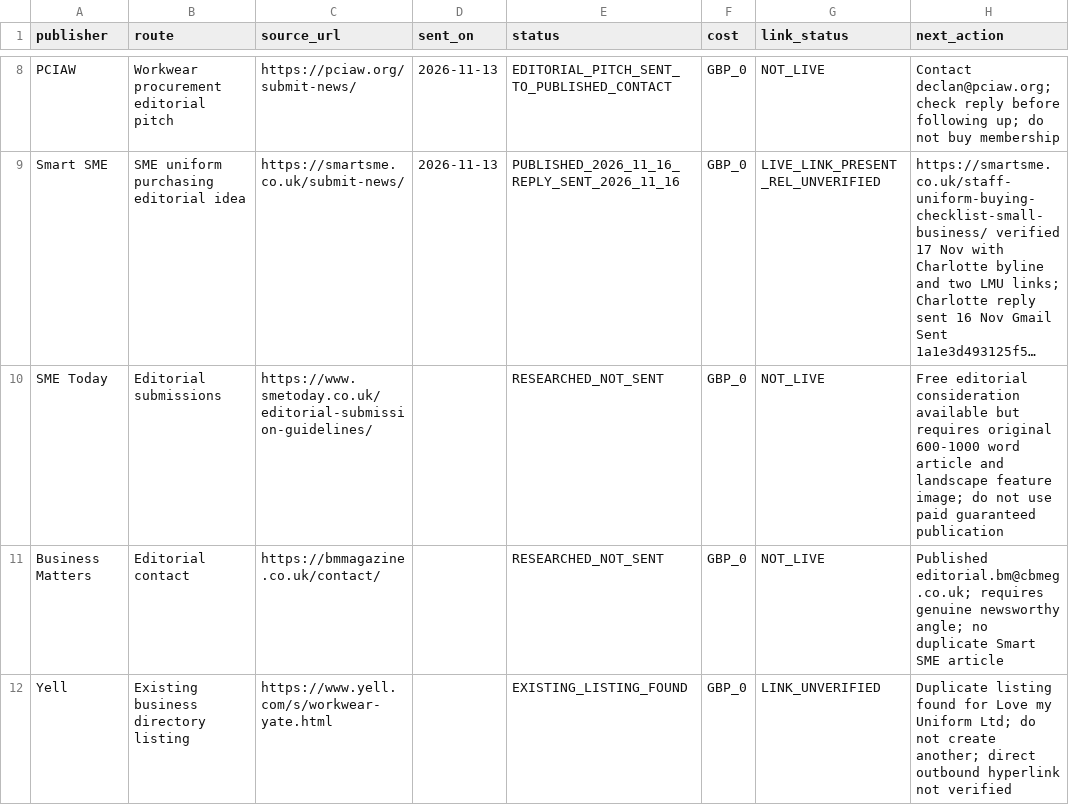
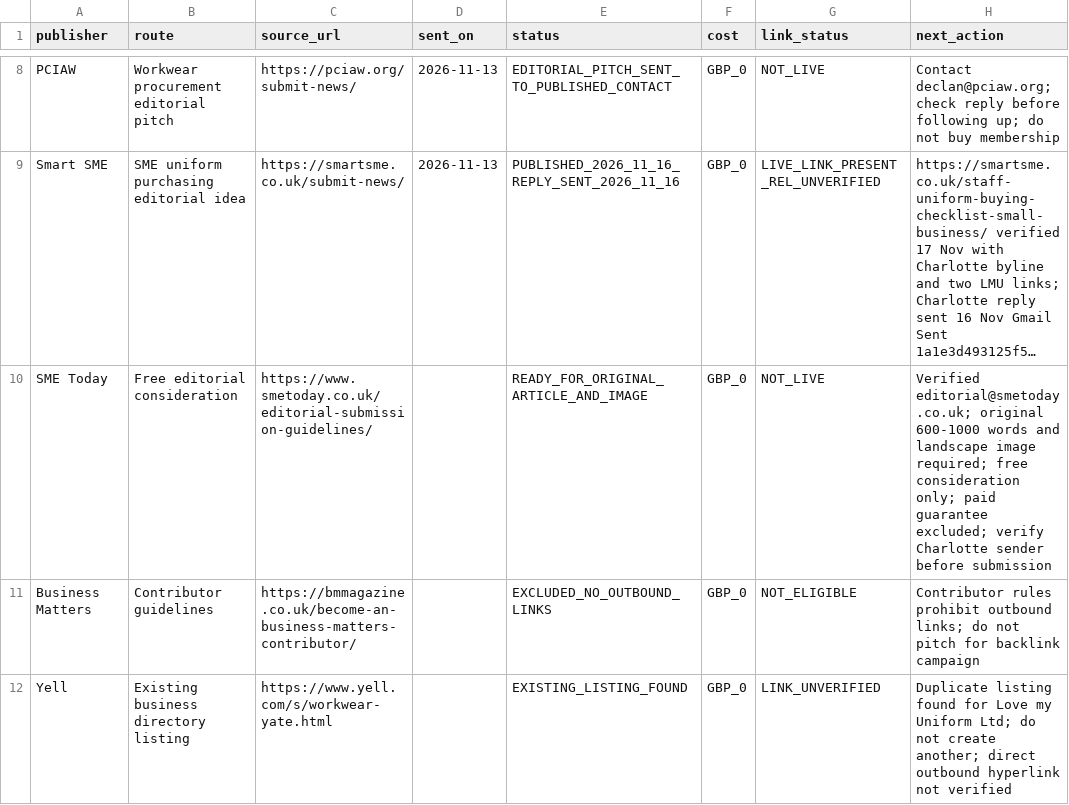
Before and after one commit to carltilbury1978/lmu-backlink-monitor, a CSV file: backlinks/publisher-outreach.csv, drawn as a sheet; only a part is shown, gaps mark what is left out; long unchanged cells end in …; the diff names each change by its address in the sheet, - before the commit and + after, or states it on an @@ line.

Commit message:
Qualify SME Today free editorial route and exclude no-link Business Matters

```diff
--- a/backlinks/publisher-outreach.csv
+++ b/backlinks/publisher-outreach.csv
-B10 (route): Editorial submissions
+B10 (route): Free editorial consideration
-E10 (status): RESEARCHED_NOT_SENT
+E10 (status): READY_FOR_ORIGINAL_ARTICLE_AND_IMAGE
-H10 (next_action): Free editorial consideration available but requires original 600-1000 word article and landscape feature image; do not use paid guaranteed publication
+H10 (next_action): Verified editorial@smetoday.co.uk; original 600-1000 words and landscape image required; free consideration only; paid guarantee excluded; verify Charlotte sender before submission
-B11 (route): Editorial contact
+B11 (route): Contributor guidelines
-C11 (source_url): https://bmmagazine.co.uk/contact/
+C11 (source_url): https://bmmagazine.co.uk/become-an-business-matters-contributor/
-E11 (status): RESEARCHED_NOT_SENT
+E11 (status): EXCLUDED_NO_OUTBOUND_LINKS
-G11 (link_status): NOT_LIVE
+G11 (link_status): NOT_ELIGIBLE
-H11 (next_action): Published editorial.bm@cbmeg.co.uk; requires genuine newsworthy angle; no duplicate Smart SME article
+H11 (next_action): Contributor rules prohibit outbound links; do not pitch for backlink campaign
```
